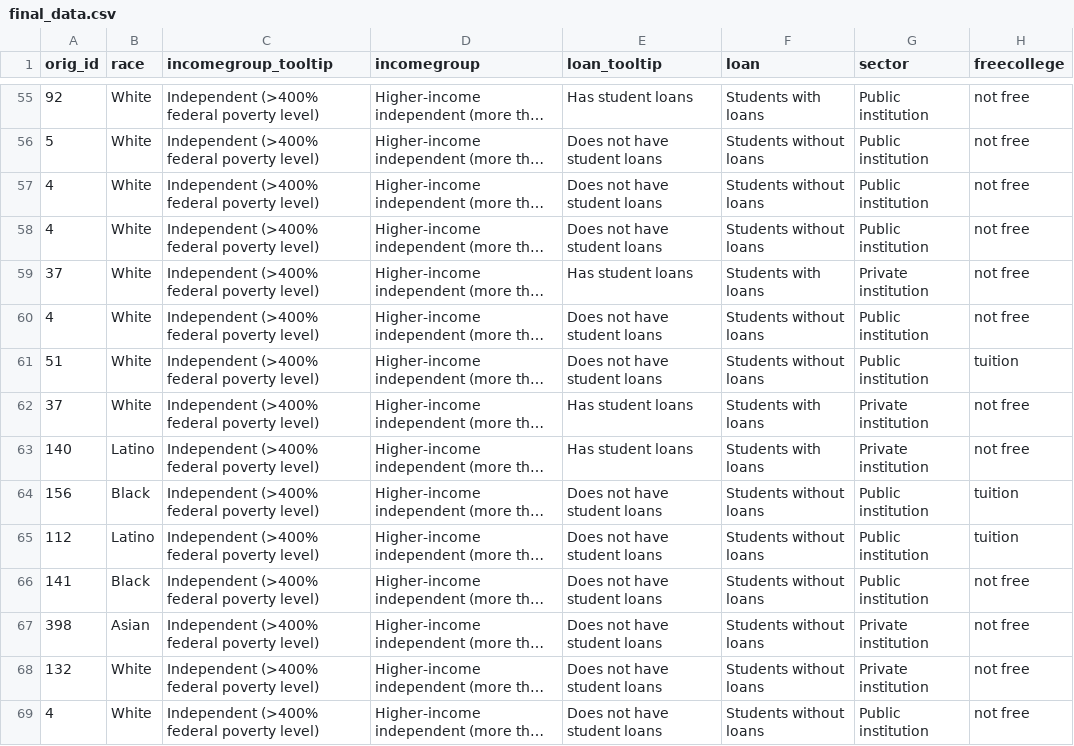
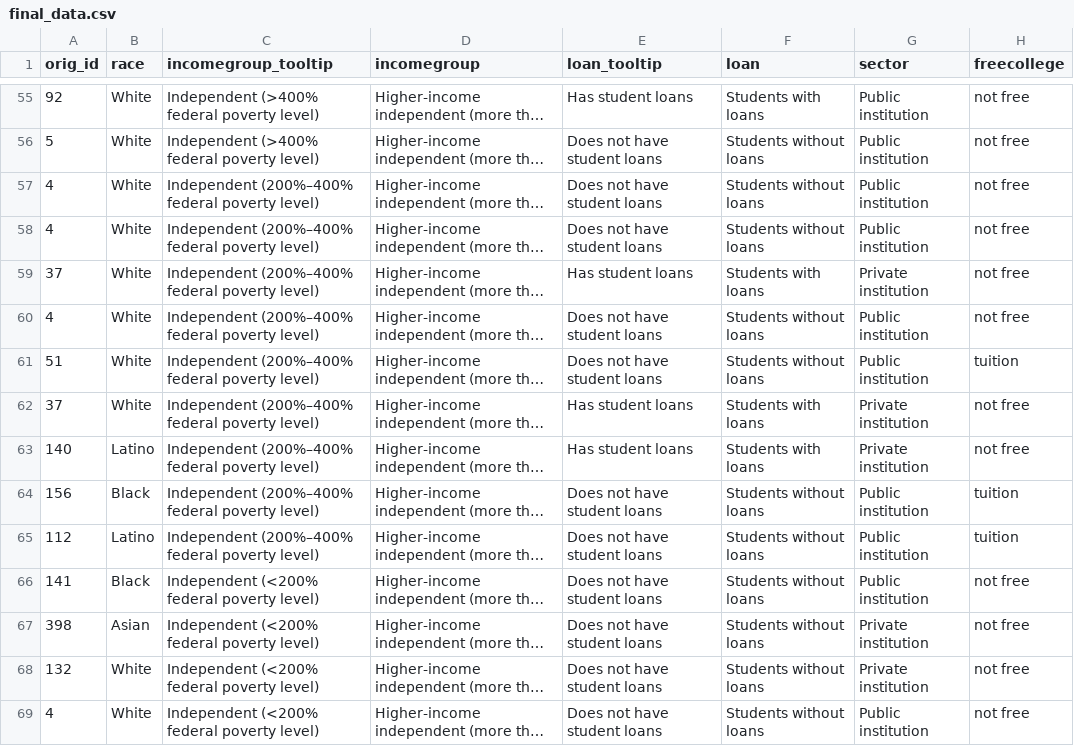
Before and after one commit to UrbanInstitute/free-college, a CSV file: data/final_data.csv, drawn as a sheet; only a part is shown, gaps mark what is left out; long unchanged cells end in …; the diff covers the shown part only; the diff names each change by its address in the sheet, - before the commit and + after, or states it on an @@ line.

Commit message:
Fix error in assigning income group tooltip text

```diff
--- a/data/final_data.csv
+++ b/data/final_data.csv
-C57:C65 (incomegroup_tooltip): Independent (>400% federal poverty level)
+C57:C65 (incomegroup_tooltip): Independent (200%–400% federal poverty level)
-C66:C69 (incomegroup_tooltip): Independent (>400% federal poverty level)
+C66:C69 (incomegroup_tooltip): Independent (<200% federal poverty level)
```
Also changed, not shown: 19 edited cells elsewhere in this file, 1 other file.
